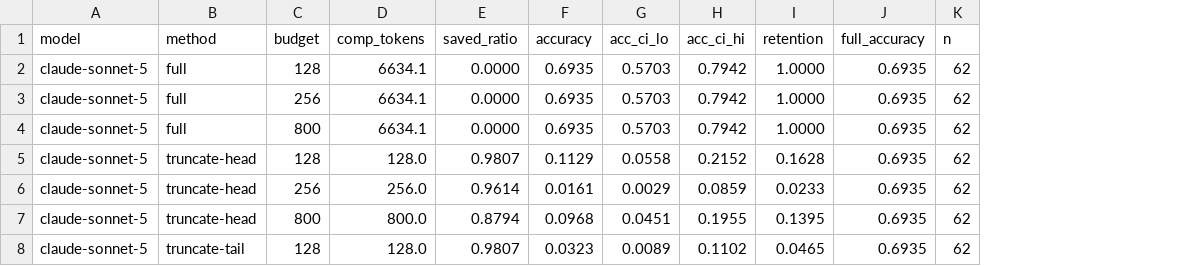
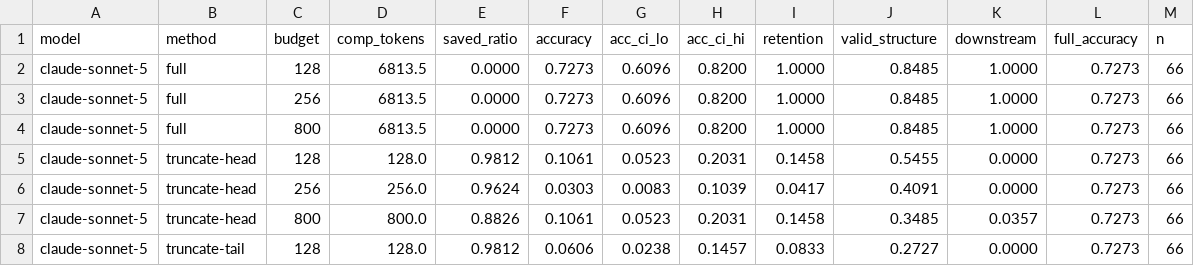
Before and after one commit to nac7/tooltrim, a CSV file: benchmarks/runs/comparison_claude-sonnet-5.csv, drawn as a sheet; only a part is shown; addresses are those after the commit; the diff covers the shown part only; the diff names each change by its address in the sheet, - before the commit and + after, or states it on an @@ line.

```diff
--- a/benchmarks/runs/comparison_claude-sonnet-5.csv
+++ b/benchmarks/runs/comparison_claude-sonnet-5.csv
+column J (valid_structure), rows 2-8: 0.8485 | 0.8485 | 0.8485 | 0.5455 | 0.4091 | 0.3485 | 0.2727
+column K (downstream), rows 2-8: 1.0000 | 1.0000 | 1.0000 | 0.0000 | 0.0000 | 0.0357 | 0.0000
-D2:D4 (comp_tokens): 6634.1
+D2:D4 (comp_tokens): 6813.5
-F2:F4 (accuracy): 0.6935
+F2:F4 (accuracy): 0.7273
-G2:G4 (acc_ci_lo): 0.5703
+G2:G4 (acc_ci_lo): 0.6096
-H2:H4 (acc_ci_hi): 0.7942
+H2:H4 (acc_ci_hi): 0.8200
-L2:L8 (full_accuracy): 0.6935
+L2:L8 (full_accuracy): 0.7273
-M2:M8 (n): 62
+M2:M8 (n): 66
-E5 (saved_ratio): 0.9807
+E5 (saved_ratio): 0.9812
-F5 (accuracy): 0.1129
+F5 (accuracy): 0.1061
-G5 (acc_ci_lo): 0.0558
+G5 (acc_ci_lo): 0.0523
-H5 (acc_ci_hi): 0.2152
+H5 (acc_ci_hi): 0.2031
-I5 (retention): 0.1628
+I5 (retention): 0.1458
-E6 (saved_ratio): 0.9614
+E6 (saved_ratio): 0.9624
-F6 (accuracy): 0.0161
+F6 (accuracy): 0.0303
-G6 (acc_ci_lo): 0.0029
+G6 (acc_ci_lo): 0.0083
-H6 (acc_ci_hi): 0.0859
+H6 (acc_ci_hi): 0.1039
-I6 (retention): 0.0233
+I6 (retention): 0.0417
-E7 (saved_ratio): 0.8794
+E7 (saved_ratio): 0.8826
-F7 (accuracy): 0.0968
+F7 (accuracy): 0.1061
-G7 (acc_ci_lo): 0.0451
+G7 (acc_ci_lo): 0.0523
-H7 (acc_ci_hi): 0.1955
+H7 (acc_ci_hi): 0.2031
-I7 (retention): 0.1395
+I7 (retention): 0.1458
-E8 (saved_ratio): 0.9807
+E8 (saved_ratio): 0.9812
-F8 (accuracy): 0.0323
+F8 (accuracy): 0.0606
-G8 (acc_ci_lo): 0.0089
+G8 (acc_ci_lo): 0.0238
-H8 (acc_ci_hi): 0.1102
+H8 (acc_ci_hi): 0.1457
-I8 (retention): 0.0465
+I8 (retention): 0.0833
```
Also changed, not shown: 5 added rows, 5 removed rows and 21 edited cells elsewhere in this file, benchmarks/runs/comparison_claude-haiku-4-5.csv, 7 other files.
